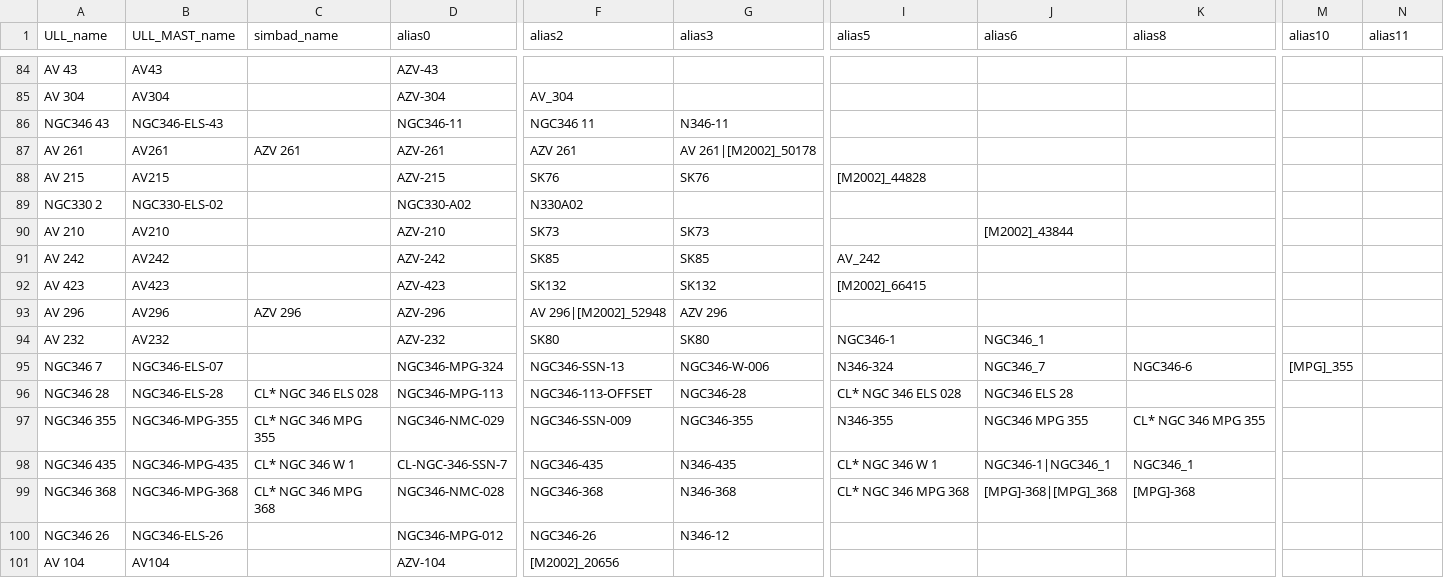
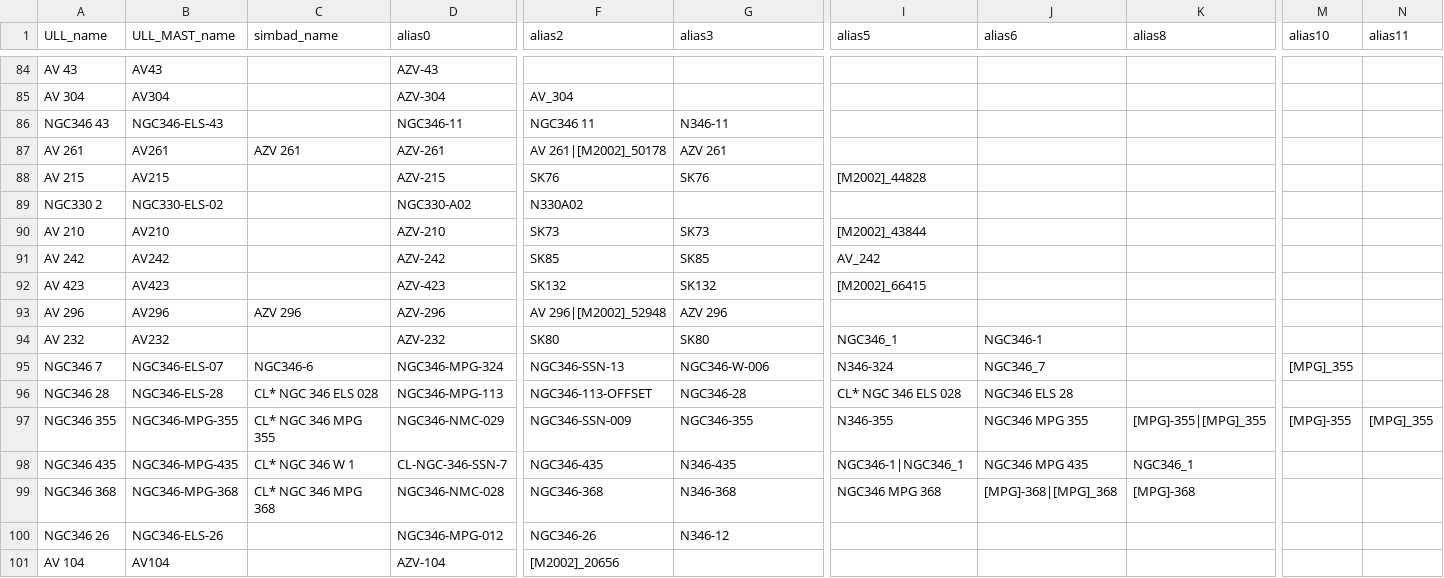
Before and after one commit to spacetelescope/ullyses-utils, a CSV file: utils/data/target_metadata/pd_all_aliases.csv, drawn as a sheet; only a part is shown, gaps mark what is left out; the diff covers the shown part only; the diff names each change by its address in the sheet, - before the commit and + after, or states it on an @@ line.

```diff
--- a/utils/data/target_metadata/pd_all_aliases.csv
+++ b/utils/data/target_metadata/pd_all_aliases.csv
-F87 (alias2): AZV 261
+F87 (alias2): AV 261|[M2002]_50178
-G87 (alias3): AV 261|[M2002]_50178
+G87 (alias3): AZV 261
-I90 (alias5): (empty)
+I90 (alias5): [M2002]_43844
-J90 (alias6): [M2002]_43844
+J90 (alias6): (empty)
-I94 (alias5): NGC346-1
+I94 (alias5): NGC346_1
-J94 (alias6): NGC346_1
+J94 (alias6): NGC346-1
-C95 (simbad_name): (empty)
+C95 (simbad_name): NGC346-6
-K95 (alias8): NGC346-6
+K95 (alias8): (empty)
-K97 (alias8): CL* NGC 346 MPG 355
+K97 (alias8): [MPG]-355|[MPG]_355
-M97 (alias10): (empty)
+M97 (alias10): [MPG]-355
-N97 (alias11): (empty)
+N97 (alias11): [MPG]_355
-I98 (alias5): CL* NGC 346 W 1
+I98 (alias5): NGC346-1|NGC346_1
-J98 (alias6): NGC346-1|NGC346_1
+J98 (alias6): NGC346 MPG 435
-I99 (alias5): CL* NGC 346 MPG 368
+I99 (alias5): NGC346 MPG 368
```
Also changed, not shown: 5 added rows, 3 removed rows, 6 moved rows and 131 edited cells elsewhere in this file, utils/data/target_metadata/julia_alias_file.csv, 1 other file.
